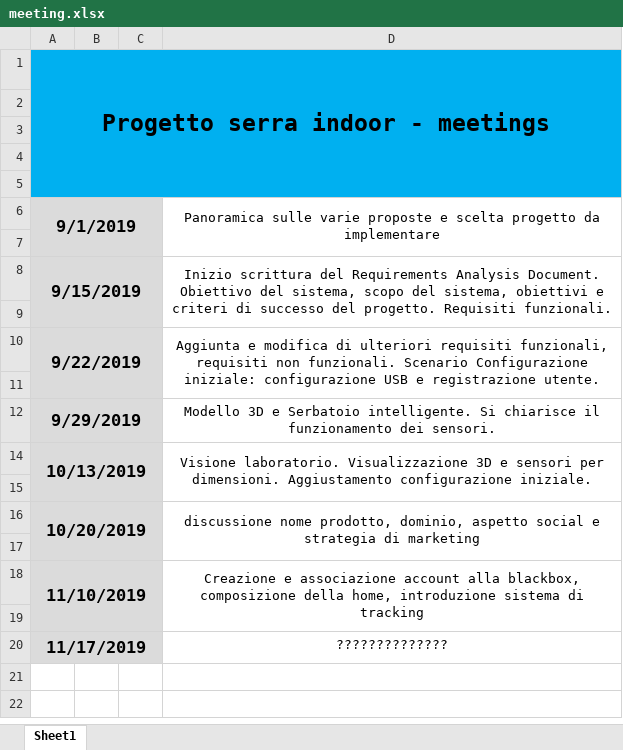
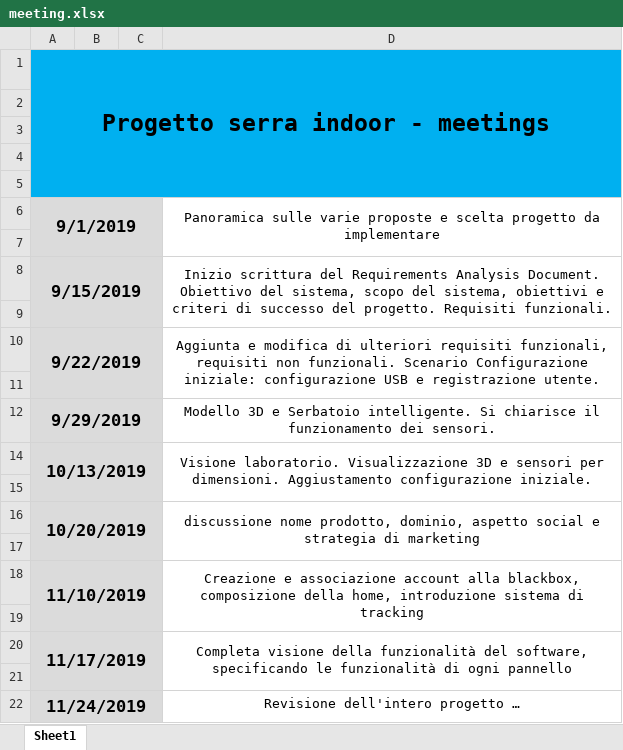
Before and after one commit to Fernet97/serra-indoor, an Excel workbook: meeting.xlsx, sheet Sheet1, drawn as a sheet; values as stored, in another font and other column widths than the file's, no borders; the diff names each change by its address in the sheet, - before the commit and + after, or states it on an @@ line.

```diff
--- a/meeting.xlsx (sheet Sheet1)
+++ b/meeting.xlsx (sheet Sheet1)
-D20: ??????????????
+D20: Completa visione della funzionalità del software, specificando le funzionalità di ogni pannello
+D20:D21 merged
+row 21: (empty)
+row 22: 11/24/2019 |  |  | Revisione dell'intero progetto …
```
Also changed, not shown: 4 other files.
